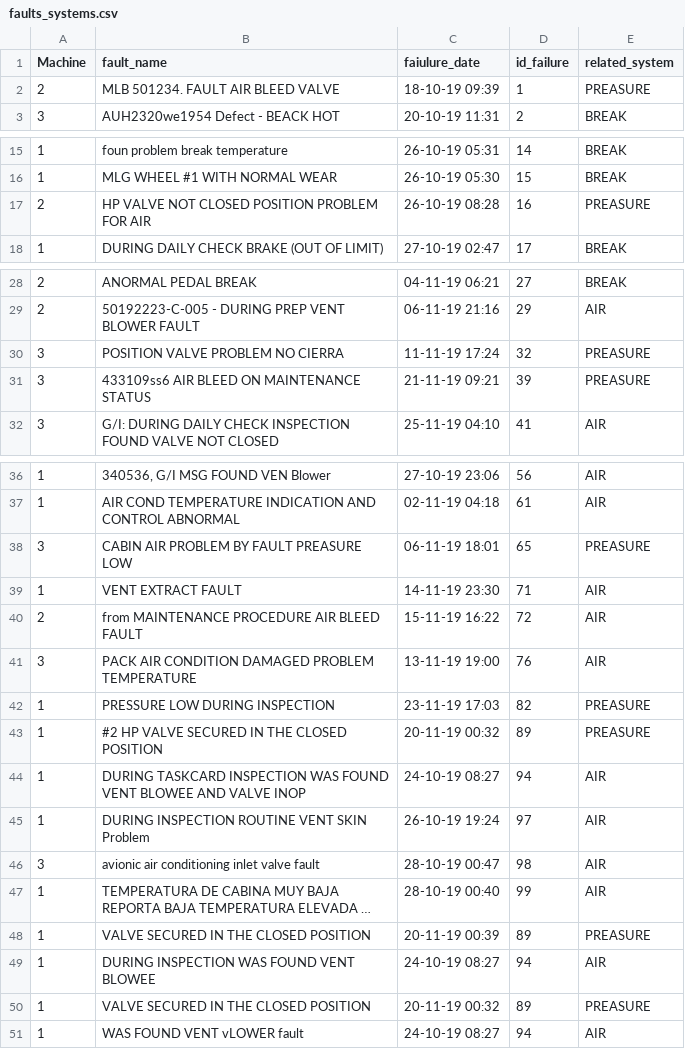
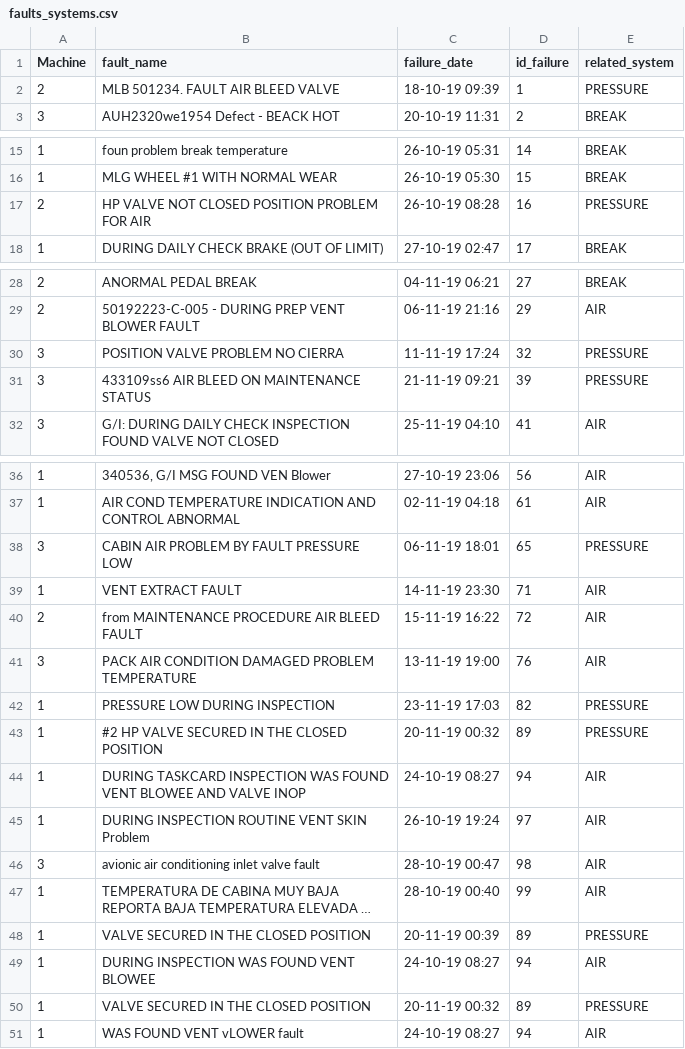
Before and after one commit to jpontigob/text_mining_reliability, a CSV file: raw data/faults_systems.csv, drawn as a sheet; only a part is shown, gaps mark what is left out; long unchanged cells end in …; the diff names each change by its address in the sheet, - before the commit and + after, or states it on an @@ line.

```diff
--- a/raw data/faults_systems.csv
+++ b/raw data/faults_systems.csv
-C1: faiulure_date
+C1: failure_date
-E2 (related_system): PREASURE
+E2 (related_system): PRESSURE
-E17 (related_system): PREASURE
+E17 (related_system): PRESSURE
-E30:E31 (related_system): PREASURE
+E30:E31 (related_system): PRESSURE
-B38 (fault_name): CABIN AIR PROBLEM BY FAULT PREASURE LOW
+B38 (fault_name): CABIN AIR PROBLEM BY FAULT PRESSURE LOW
-E38 (related_system): PREASURE
+E38 (related_system): PRESSURE
-E42:E43 (related_system): PREASURE
+E42:E43 (related_system): PRESSURE
-E48 (related_system): PREASURE
+E48 (related_system): PRESSURE
-E50 (related_system): PREASURE
+E50 (related_system): PRESSURE
```
Also changed, not shown: raw data/mode_faults.csv, 2 other files.
